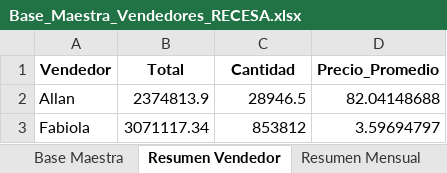
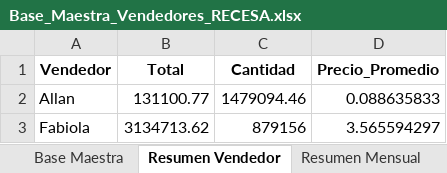
Before and after one commit to JoseP1403/dashboard-recesa, an Excel workbook: Base_Maestra_Vendedores_RECESA.xlsx, sheet Resumen Vendedor, drawn as a sheet; values as stored, in another font and other column widths than the file's, no borders; the diff names each change by its address in the sheet, - before the commit and + after, or states it on an @@ line.

Commit message:
Actualizar dashboard vendedores RECESA

```diff
--- a/Base_Maestra_Vendedores_RECESA.xlsx (sheet Resumen Vendedor)
+++ b/Base_Maestra_Vendedores_RECESA.xlsx (sheet Resumen Vendedor)
-B2 (Total): 2374813.9
+B2 (Total): 131100.77
-C2 (Cantidad): 28946.5
+C2 (Cantidad): 1479094.46
-D2 (Precio_Promedio): 82.04148688
+D2 (Precio_Promedio): 0.088635833
-B3 (Total): 3071117.34
+B3 (Total): 3134713.62
-C3 (Cantidad): 853812
+C3 (Cantidad): 879156
-D3 (Precio_Promedio): 3.59694797
+D3 (Precio_Promedio): 3.565594297
```
Also changed, not shown: sheet Base Maestra, sheet Top por Vendedor, sheet Top Productos, sheet Resumen Mensual, sheet Resumen Categoria, Ventas redes RECESA Allan.xlsx, Ventas redes RECESA Fabiola.xlsx, 2 other files.
